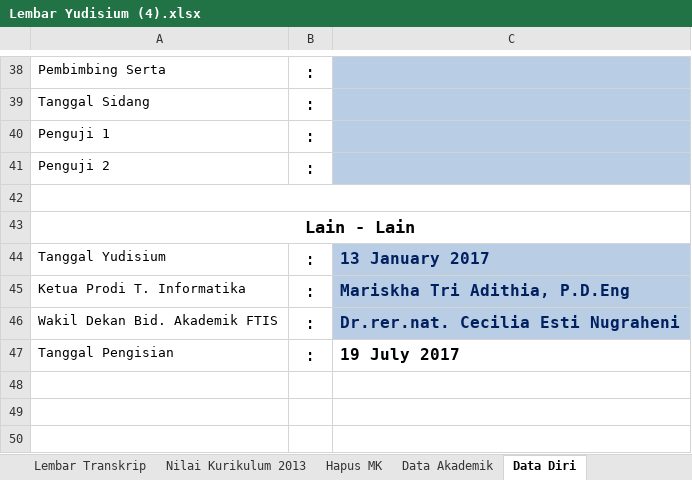
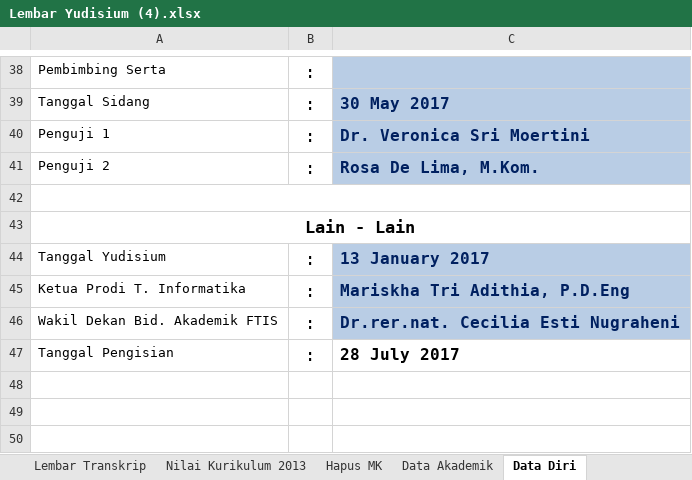
Before and after one commit to luckysenjaya/Skripsi, an Excel workbook: 11. Yudisium/Lembar Yudisium (4).xlsx, sheet Data Diri, drawn as a sheet; only a part is shown, gaps mark what is left out; values as stored, in another font and other column widths than the file's, no borders; the diff covers the shown part only; the diff names each change by its address in the sheet, - before the commit and + after, or states it on an @@ line.

```diff
--- a/11. Yudisium/Lembar Yudisium (4).xlsx (sheet Data Diri)
+++ b/11. Yudisium/Lembar Yudisium (4).xlsx (sheet Data Diri)
-C39: (empty)
+C39: 30 May 2017
-C40: (empty)
+C40: Dr. Veronica Sri Moertini
-C41: (empty)
+C41: Rosa De Lima, M.Kom.
-C47: 19 July 2017
+C47: 28 July 2017
```
Also changed, not shown: 18 edited cells elsewhere in this sheet, sheet Lembar Data Diri, sheet Lembar Pernyataan, hidden cells, 7 other files.
